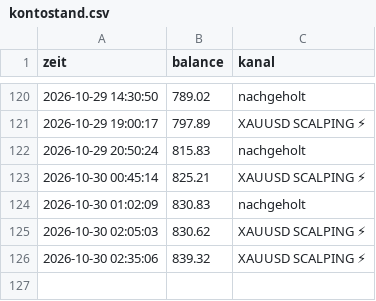
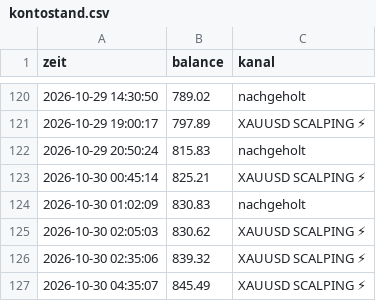
Before and after one commit to DerManagerBerlin/teletrader_code, a CSV file: kontostand.csv, drawn as a sheet; only a part is shown, gaps mark what is left out; the diff names each change by its address in the sheet, - before the commit and + after, or states it on an @@ line.

```diff
--- a/kontostand.csv
+++ b/kontostand.csv
+row 127: 2026-10-30 04:35:07 | 845.49 | XAUUSD SCALPING ⚡
```
Also changed, not shown: 2 other files.
